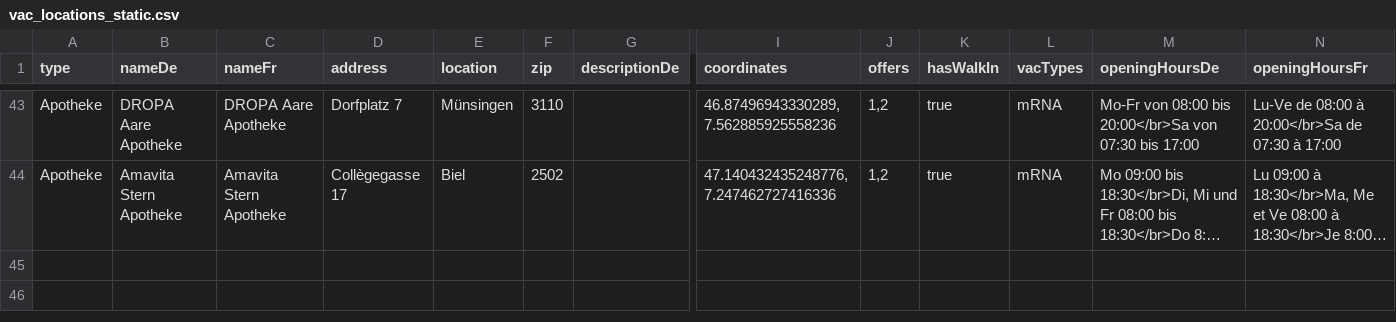
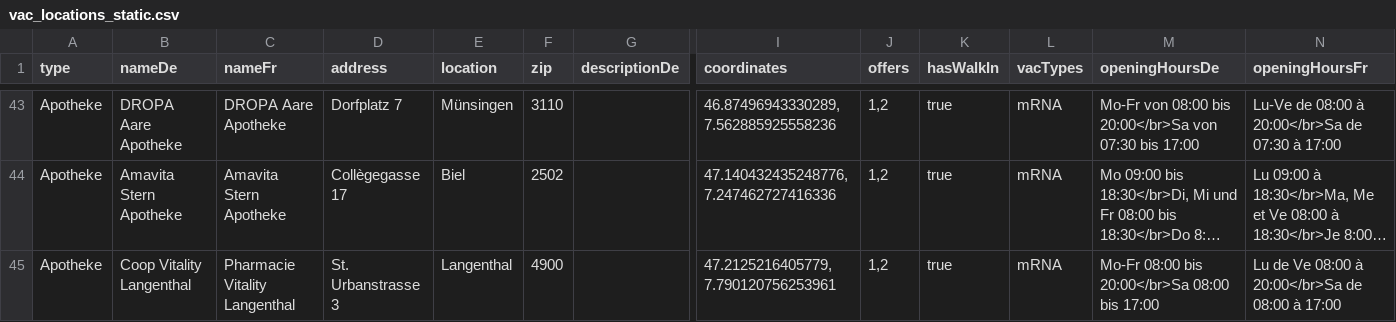
Before and after one commit to openDataBE/VacOffer, a CSV file: vac_locations_static.csv, drawn as a sheet; only a part is shown, gaps mark what is left out; long unchanged cells end in …; rows hold the shown columns only; the diff names each change by its address in the sheet, - before the commit and + after, or states it on an @@ line.

Commit message:
added new vac-offers

```diff
--- a/vac_locations_static.csv
+++ b/vac_locations_static.csv
+row 45: Apotheke | Coop Vitality Langenthal | Pharmacie Vitality Langenthal | St. Urbanstrasse 3 | Langenthal | 4900 |  | 47.2125216405779, 7.790120756253961 | 1,2 | true | mRNA | Mo-Fr 08:00 bis 20:00</br>Sa 08:00 bis 17:00 | Lu de Ve 08:00 à 20:00</br>Sa de 08:00 à 17:00
```
